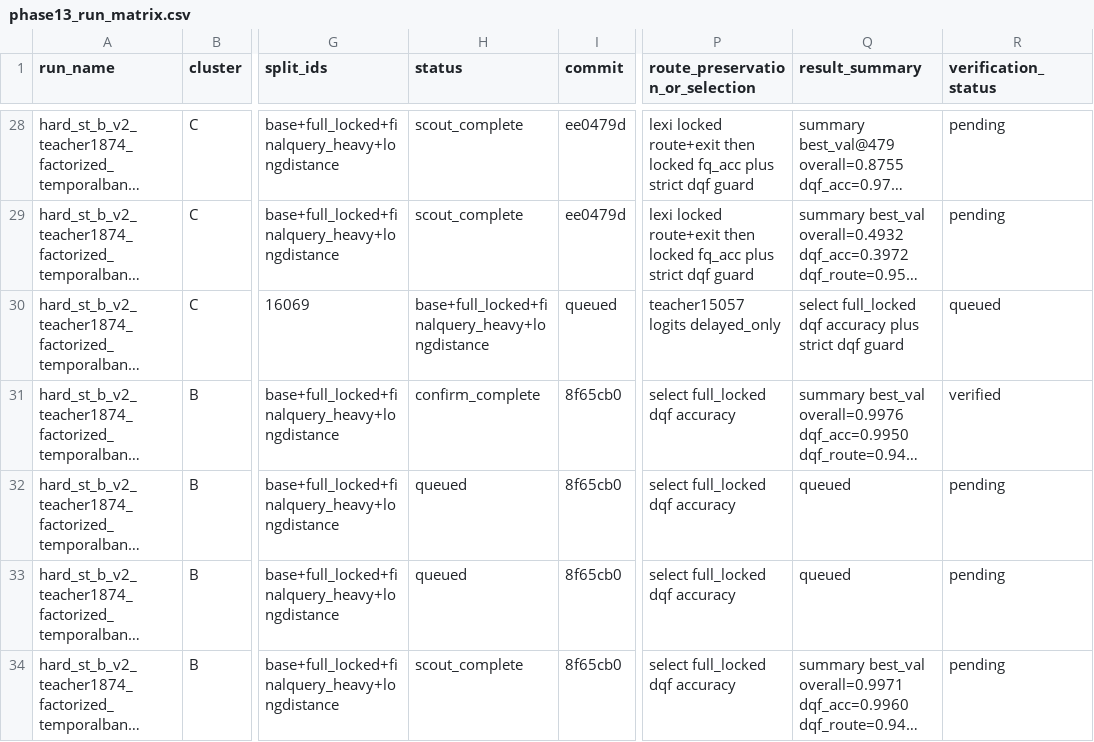
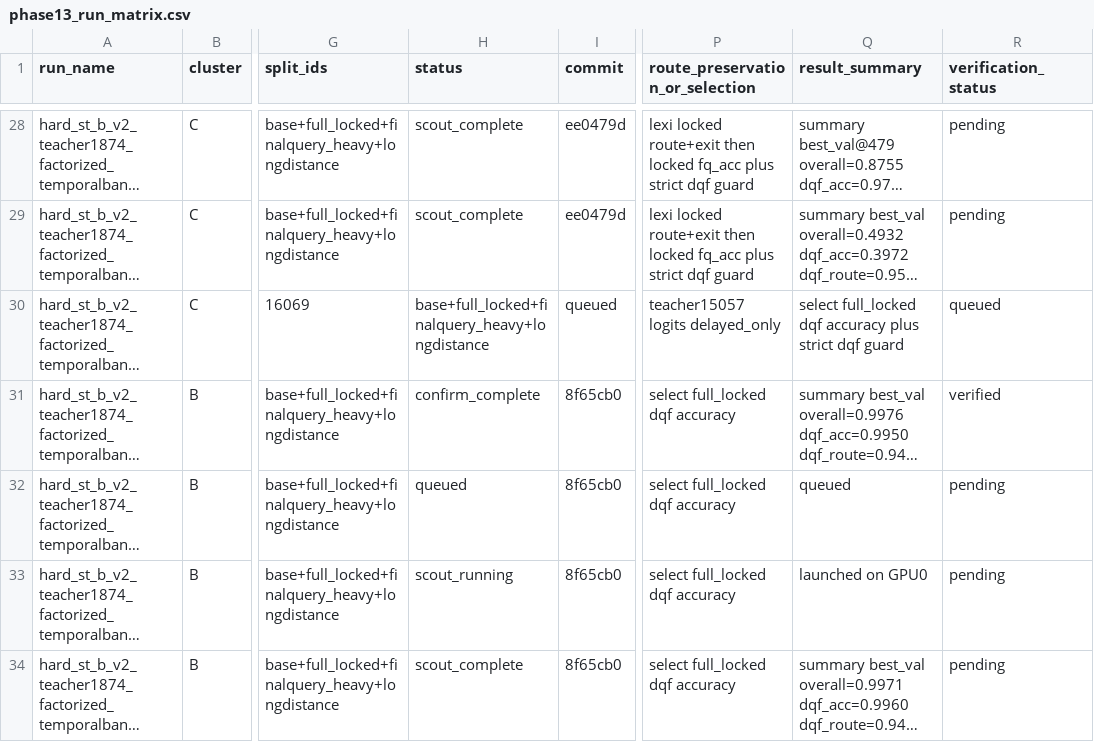
Before and after one commit to catid/gnn2, a CSV file: docs/phase13_run_matrix.csv, drawn as a sheet; only a part is shown, gaps mark what is left out; long unchanged cells end in …; the diff covers the shown part only; the diff names each change by its address in the sheet, - before the commit and + after, or states it on an @@ line.

Commit message:
Record phase13 bridge turnover state

```diff
--- a/docs/phase13_run_matrix.csv
+++ b/docs/phase13_run_matrix.csv
-H33 (status): queued
+H33 (status): scout_running
-Q33 (result_summary): queued
+Q33 (result_summary): launched on GPU0
```
Also changed, not shown: 17 edited cells elsewhere in this file, 1 other file.
